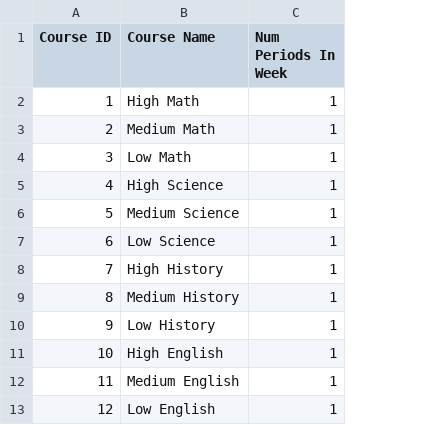
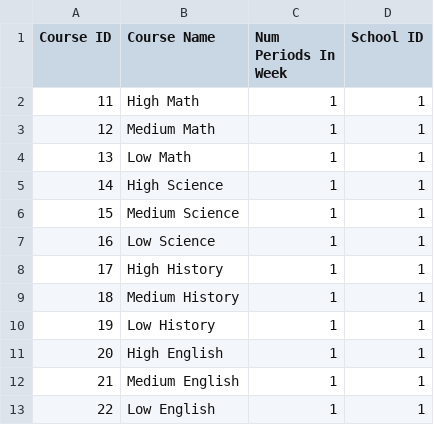
Before and after one commit to jonoweng27/SchoolScheduleMaker, a CSV file: Data/BasicData/Course.csv, drawn as a sheet; the diff names each change by its address in the sheet, - before the commit and + after, or states it on an @@ line.

```diff
--- a/Data/BasicData/Course.csv
+++ b/Data/BasicData/Course.csv
+column D (School ID), rows 2-13: all 1
-A2 (Course ID): 1
+A2 (Course ID): 11
-A3 (Course ID): 2
+A3 (Course ID): 12
-A4 (Course ID): 3
+A4 (Course ID): 13
-A5 (Course ID): 4
+A5 (Course ID): 14
-A6 (Course ID): 5
+A6 (Course ID): 15
-A7 (Course ID): 6
+A7 (Course ID): 16
-A8 (Course ID): 7
+A8 (Course ID): 17
-A9 (Course ID): 8
+A9 (Course ID): 18
-A10 (Course ID): 9
+A10 (Course ID): 19
-A11 (Course ID): 10
+A11 (Course ID): 20
-A12 (Course ID): 11
+A12 (Course ID): 21
-A13 (Course ID): 12
+A13 (Course ID): 22
```
Also changed, not shown: 13 other files.
